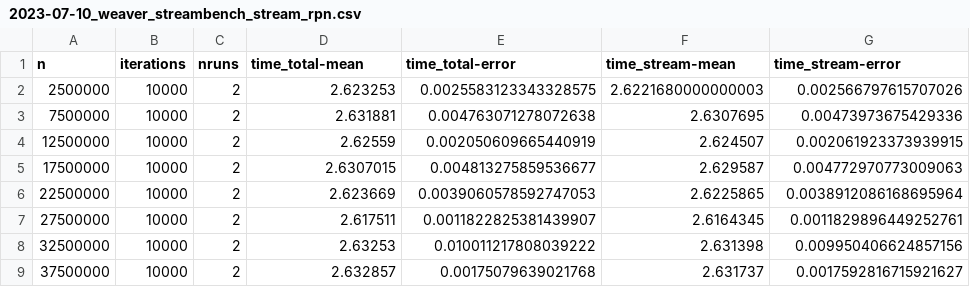
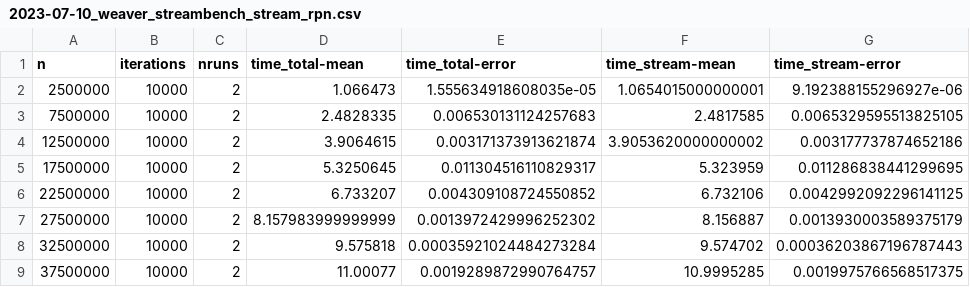
Before and after one commit to DSMishler/SANDIA-jupyterlite, a CSV file: content/stream_benchmark/2023-07-10_weaver_streambench_stream_rpn.csv, drawn as a sheet; only a part is shown; the diff covers the shown part only.

```diff
--- a/content/stream_benchmark/2023-07-10_weaver_streambench_stream_rpn.csv
+++ b/content/stream_benchmark/2023-07-10_weaver_streambench_stream_rpn.csv
@@ -1,9 +1,9 @@
 n,iterations,nruns,time_total-mean,time_total-error,time_stream-mean,time_stream-error
-2500000,10000,2,2.623253,0.0025583123343328575,2.6221680000000003,0.002566797615707026
-7500000,10000,2,2.631881,0.004763071278072638,2.6307695,0.00473973675429336
-12500000,10000,2,2.62559,0.002050609665440919,2.624507,0.002061923373939915
-17500000,10000,2,2.6307015,0.004813275859536677,2.629587,0.004772970773009063
-22500000,10000,2,2.623669,0.0039060578592747053,2.6225865,0.0038912086168695964
-27500000,10000,2,2.617511,0.0011822825381439907,2.6164345,0.0011829896449252761
-32500000,10000,2,2.63253,0.010011217808039222,2.631398,0.009950406624857156
-37500000,10000,2,2.632857,0.00175079639021768,2.631737,0.0017592816715921627
+2500000,10000,2,1.066473,1.555634918608035e-05,1.0654015000000001,9.192388155296927e-06
+7500000,10000,2,2.4828335,0.006530131124257683,2.4817585,0.0065329595513825105
+12500000,10000,2,3.9064615,0.003171373913621874,3.9053620000000002,0.003177737874652186
+17500000,10000,2,5.3250645,0.011304516110829317,5.323959,0.011286838441299695
+22500000,10000,2,6.733207,0.004309108724550852,6.732106,0.0042992092296141125
+27500000,10000,2,8.157983999999999,0.0013972429996252302,8.156887,0.0013930003589375179
+32500000,10000,2,9.575818,0.00035921024484273284,9.574702,0.00036203867196787443
+37500000,10000,2,11.00077,0.0019289872990764757,10.9995285,0.0019975766568517375
```
Also changed, not shown: 48 edited cells elsewhere in this file, content/stream_benchmark/2023-07-10_weaver_streambench_stream_rpr.csv, content/stream_benchmark/2023-07-10_weaver_streambench_stream_rpu.csv, 2 other files.
